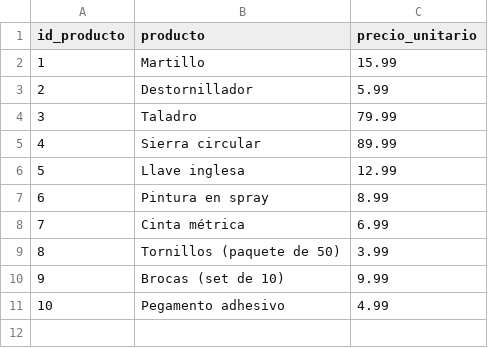
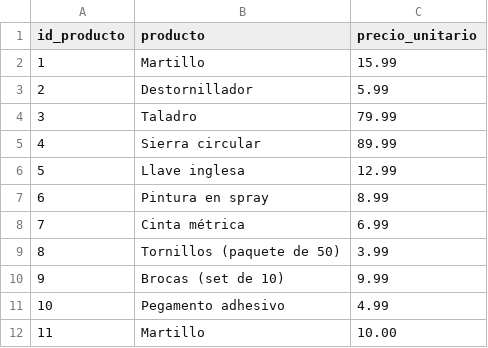
Before and after one commit to salvadorhm/compras_ventas, a CSV file: csv/productos.csv, drawn as a sheet.

Commit message:
FIXED QUERY para nombres y productos con el mismo nombre

```diff
--- a/csv/productos.csv
+++ b/csv/productos.csv
@@ -11 +11,2 @@ id_producto,producto,precio_unitario
 10,Pegamento adhesivo,4.99
+11,Martillo,10.00
```
Also changed, not shown: csv/clientes.csv, csv/detalle_ventas.csv, 5 other files.
